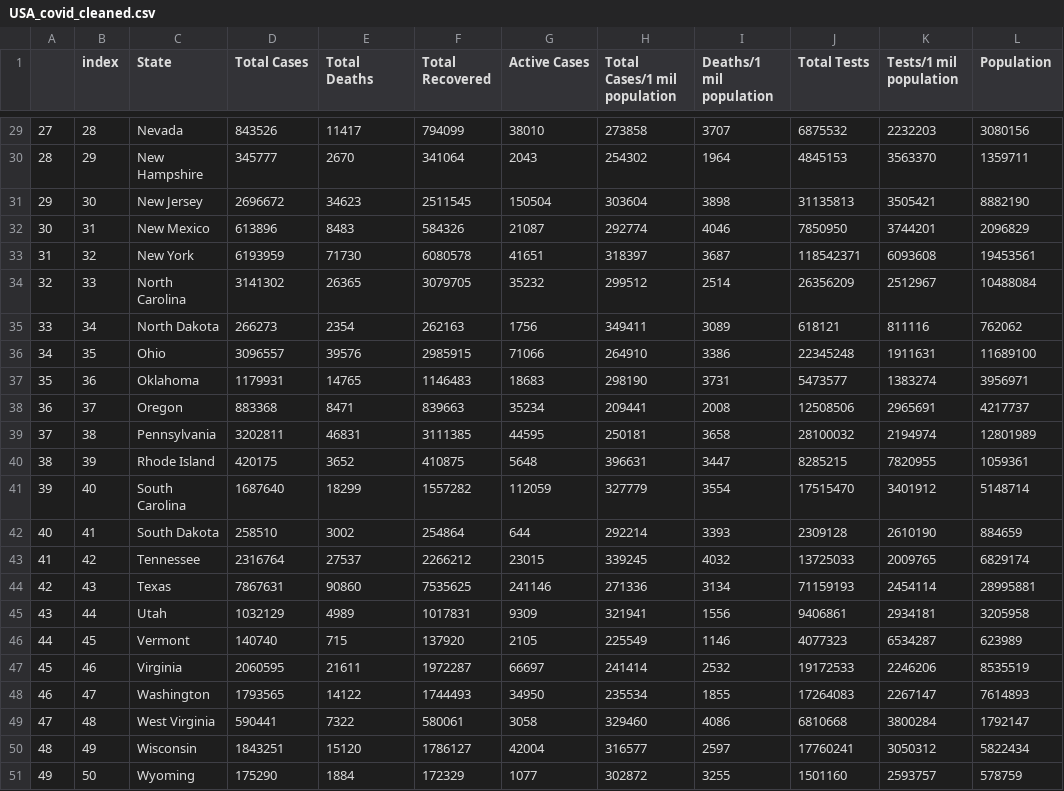
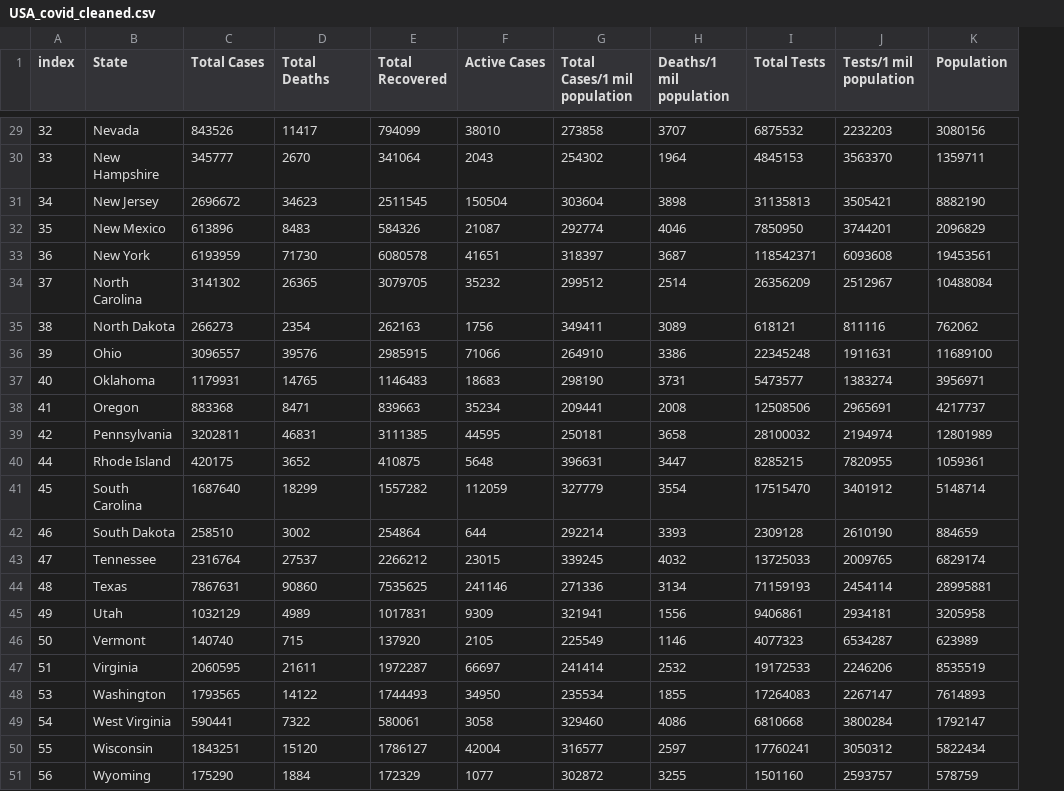
Before and after one commit to shariqmalik10/Covid-19-Visualization, a CSV file: data/USA_covid_cleaned.csv, drawn as a sheet; only a part is shown, gaps mark what is left out; removed rows and columns are numbered as before the commit, all else as after; the diff covers the shown part only; the diff names each change by its address in the sheet, - before the commit and + after, or states it on an @@ line.

```diff
--- a/data/USA_covid_cleaned.csv
+++ b/data/USA_covid_cleaned.csv
-column A, rows 29-51: 27 | 28 | 29 | 30 | 31 | 32 | 33 | 34 | 35 | 36 | 37 | 38 | 39 | 40 | 41 | 42 | 43 | 44 | 45 | 46 | 47 | 48 | 49
-A29 (index): 28
+A29 (index): 32
-A30 (index): 29
+A30 (index): 33
-A31 (index): 30
+A31 (index): 34
-A32 (index): 31
+A32 (index): 35
-A33 (index): 32
+A33 (index): 36
-A34 (index): 33
+A34 (index): 37
-A35 (index): 34
+A35 (index): 38
-A36 (index): 35
+A36 (index): 39
-A37 (index): 36
+A37 (index): 40
-A38 (index): 37
+A38 (index): 41
-A39 (index): 38
+A39 (index): 42
-A40 (index): 39
+A40 (index): 44
-A41 (index): 40
+A41 (index): 45
-A42 (index): 41
+A42 (index): 46
-A43 (index): 42
+A43 (index): 47
-A44 (index): 43
+A44 (index): 48
-A45 (index): 44
+A45 (index): 49
-A46 (index): 45
+A46 (index): 50
-A47 (index): 46
+A47 (index): 51
-A48 (index): 47
+A48 (index): 53
-A49 (index): 48
+A49 (index): 54
-A50 (index): 49
+A50 (index): 55
-A51 (index): 50
+A51 (index): 56
```
Also changed, not shown: 25 edited cells elsewhere in this file.
